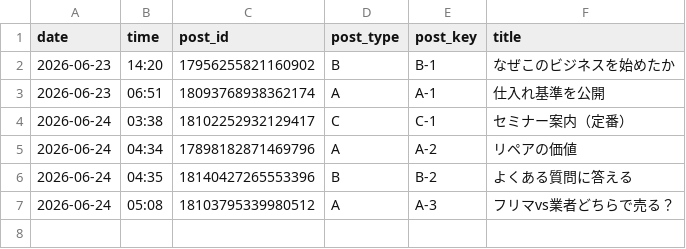
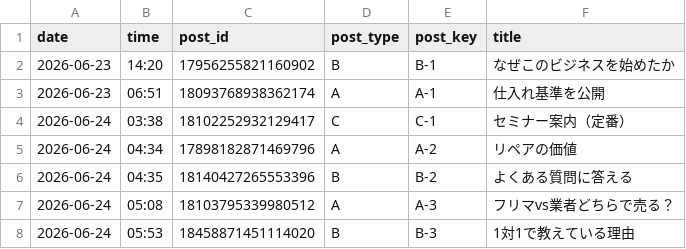
Before and after one commit to vintagegarakuta-gthub/meiryu-threads-auto-post, a CSV file: post_log.csv, drawn as a sheet.

```diff
--- a/post_log.csv
+++ b/post_log.csv
@@ -7 +7,2 @@ date,time,post_id,post_type,post_key,title
 2026-06-24,05:08,18103795339980512,A,A-3,フリマvs業者どちらで売る？
+2026-06-24,05:53,18458871451114020,B,B-3,1対1で教えている理由
```
